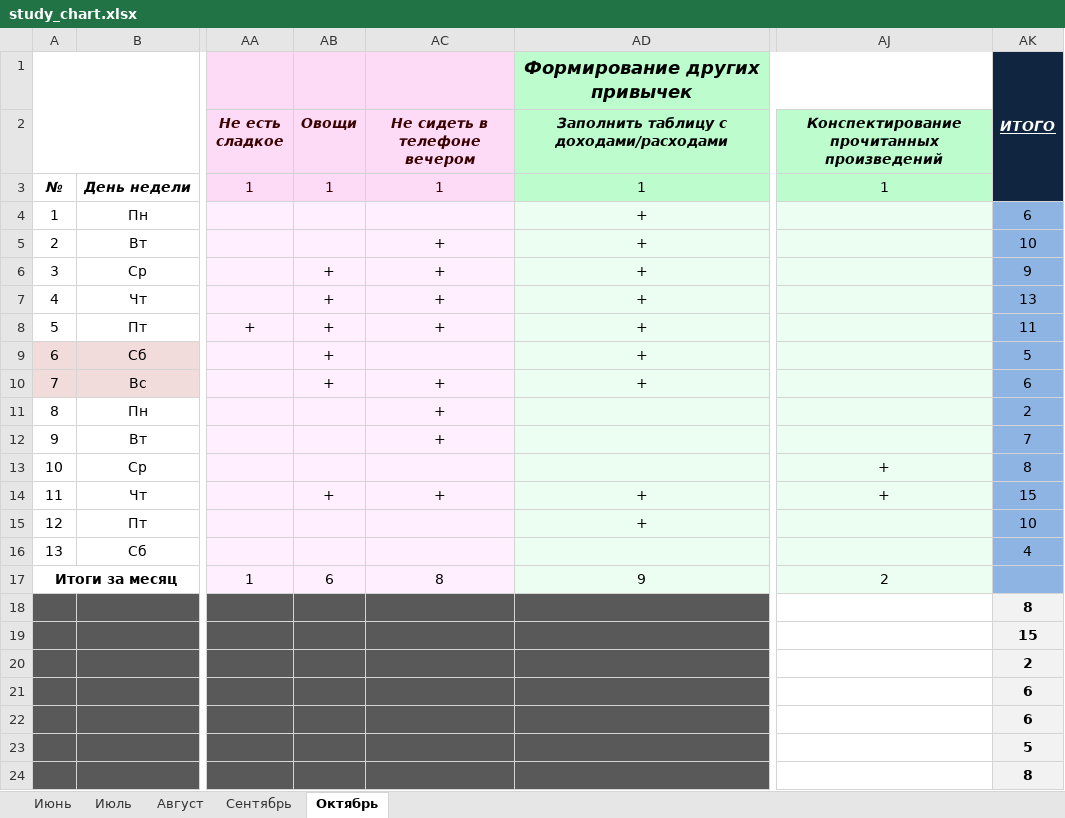
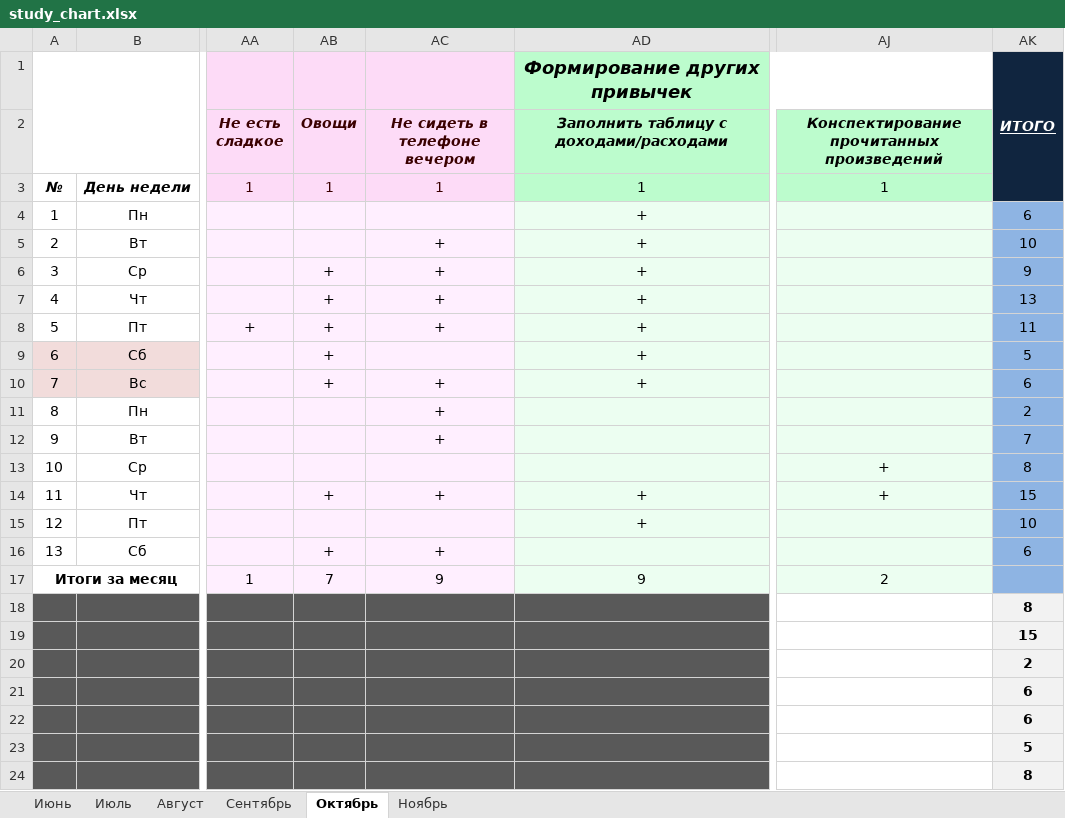
Before and after one commit to EugenySobyanin/Repository_1, an Excel workbook: Другое/2026/study_chart.xlsx, sheet Октябрь, drawn as a sheet; only a part is shown, gaps mark what is left out; values as stored, in another font and other column widths than the file's, no borders; conditional formats not drawn; the diff names each change by its address in the sheet, - before the commit and + after, or states it on an @@ line.

```diff
--- a/Другое/2026/study_chart.xlsx (sheet Октябрь)
+++ b/Другое/2026/study_chart.xlsx (sheet Октябрь)
+sheet tab: Ноябрь
-AB16 (Овощи): (empty)
+AB16 (Овощи): +
-AC16 (Не сидеть в телефоне вечером): (empty)
+AC16 (Не сидеть в телефоне вечером): +
-AK16: 4
+AK16: 6
-AB17 (Овощи): 6
+AB17 (Овощи): 7
-AC17 (Не сидеть в телефоне вечером): 8
+AC17 (Не сидеть в телефоне вечером): 9
```
Also changed, not shown: Другое/2026/Доходы-Расходы.xlsx, Другое/2026/Кино-Книги-Одежда-Спорт.xlsx, 1 other file.
